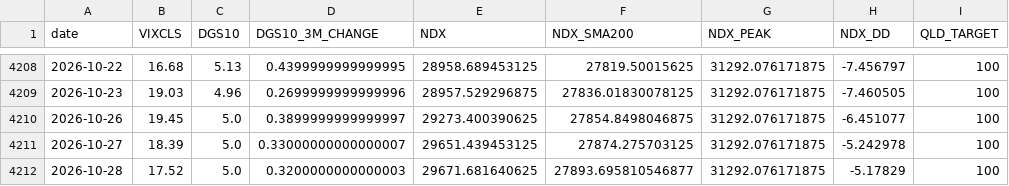
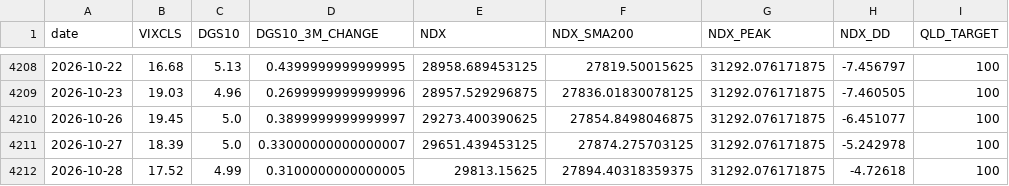
Before and after one commit to FaAgFFXA6SSkln/NDX_AGENT, a CSV file: macro.csv, drawn as a sheet; only a part is shown, gaps mark what is left out.

```diff
--- a/macro.csv
+++ b/macro.csv
@@ -4211,2 +4211,2 @@ date,VIXCLS,DGS10,DGS10_3M_CHANGE,NDX,NDX_SMA200,NDX_PEAK,NDX_DD,QLD_TARGET
 2026-10-27,18.39,5.0,0.33000000000000007,29651.439453125,27874.275703125,31292.076171875,-5.242978,100
-2026-10-28,17.52,5.0,0.3200000000000003,29671.681640625,27893.695810546877,31292.076171875,-5.17829,100
+2026-10-28,17.52,4.99,0.3100000000000005,29813.15625,27894.40318359375,31292.076171875,-4.72618,100
```
Also changed, not shown: 1 other file.
